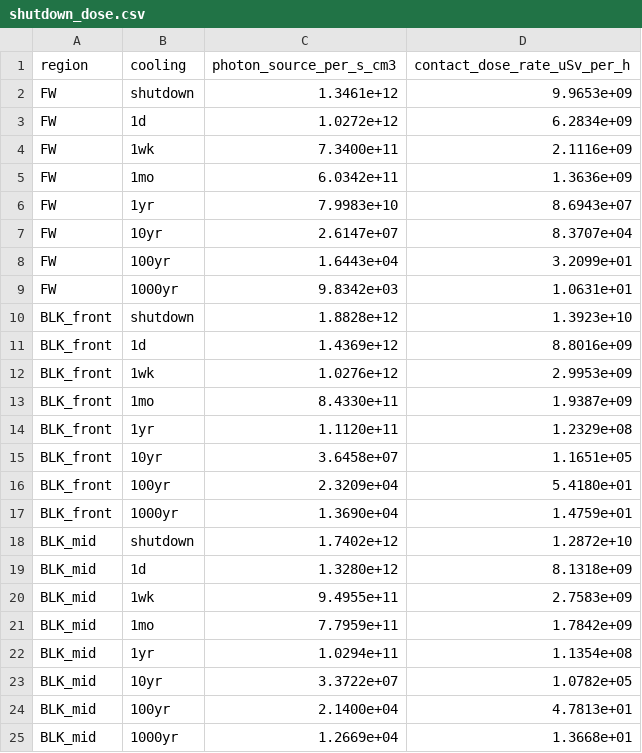
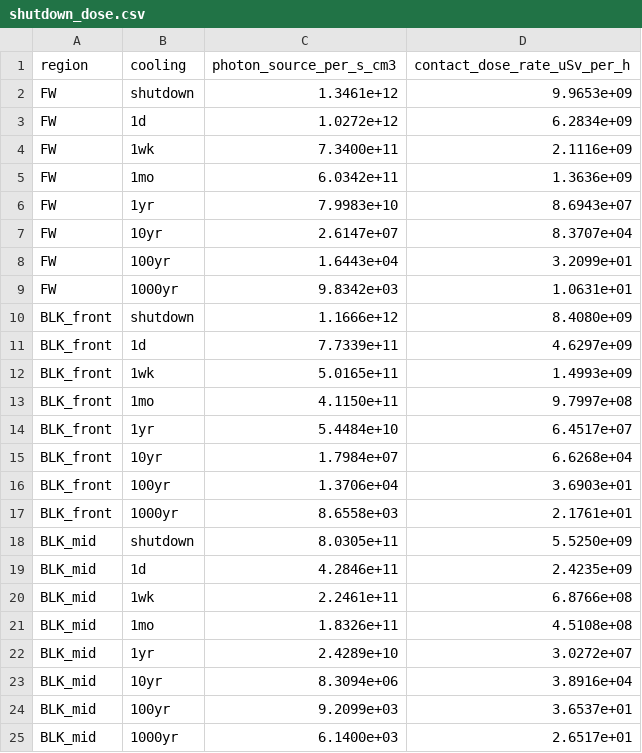
Before and after one commit to KronosFE/hyperion-activation, a CSV file: results/shutdown_dose.csv, drawn as a sheet; only a part is shown; the diff covers the shown part only.

Commit message:
Regenerate blanket inventories with per-region spectral collapse
The one-group cross sections were previously collapsed from the first-wall spectrum
and reused across the blanket, which understated the blanket long-lived index (the
softer blanket spectrum raises Nb-93(n,gamma)->Nb-94). Cross sections are now collapsed
from each region's own local spectrum (divertor uses the first-wall shape, as before).

First wall and divertor are unchanged. Corrected 100-yr Class-C indices (N=50):
BLK_front 0.099->0.134, BLK_mid 0.092->0.156, BLK_back 0.047->0.084. Every region is
still <= Class C at 100 yr with no GTCC; worst case 0.165 (BLK_mid, N=100), ~6x below
the boundary. Nb-94 remains the governing driver, C-14 second.

Regenerated: classC_by_N.csv, waste_class_summary.csv, designspec_results.json, the
three blanket dep_*_N50.h5 inventories, and shutdown_dose.csv (blanket decay-photon
source now reflects the local spectrum). Updated README result/dose tables and margin,
actinv_problem.json reference values, and r2s_design_spec.py to collapse per region.

```diff
--- a/results/shutdown_dose.csv
+++ b/results/shutdown_dose.csv
@@ -9,17 +9,17 @@ FW,100yr,1.6443e+04,3.2099e+01
 FW,1000yr,9.8342e+03,1.0631e+01
-BLK_front,shutdown,1.8828e+12,1.3923e+10
-BLK_front,1d,1.4369e+12,8.8016e+09
-BLK_front,1wk,1.0276e+12,2.9953e+09
-BLK_front,1mo,8.4330e+11,1.9387e+09
-BLK_front,1yr,1.1120e+11,1.2329e+08
-BLK_front,10yr,3.6458e+07,1.1651e+05
-BLK_front,100yr,2.3209e+04,5.4180e+01
-BLK_front,1000yr,1.3690e+04,1.4759e+01
-BLK_mid,shutdown,1.7402e+12,1.2872e+10
-BLK_mid,1d,1.3280e+12,8.1318e+09
-BLK_mid,1wk,9.4955e+11,2.7583e+09
-BLK_mid,1mo,7.7959e+11,1.7842e+09
-BLK_mid,1yr,1.0294e+11,1.1354e+08
-BLK_mid,10yr,3.3722e+07,1.0782e+05
-BLK_mid,100yr,2.1400e+04,4.7813e+01
-BLK_mid,1000yr,1.2669e+04,1.3668e+01
+BLK_front,shutdown,1.1666e+12,8.4080e+09
+BLK_front,1d,7.7339e+11,4.6297e+09
+BLK_front,1wk,5.0165e+11,1.4993e+09
+BLK_front,1mo,4.1150e+11,9.7997e+08
+BLK_front,1yr,5.4484e+10,6.4517e+07
+BLK_front,10yr,1.7984e+07,6.6268e+04
+BLK_front,100yr,1.3706e+04,3.6903e+01
+BLK_front,1000yr,8.6558e+03,2.1761e+01
+BLK_mid,shutdown,8.0305e+11,5.5250e+09
+BLK_mid,1d,4.2846e+11,2.4235e+09
+BLK_mid,1wk,2.2461e+11,6.8766e+08
+BLK_mid,1mo,1.8326e+11,4.5108e+08
+BLK_mid,1yr,2.4289e+10,3.0272e+07
+BLK_mid,10yr,8.3094e+06,3.8916e+04
+BLK_mid,100yr,9.2099e+03,3.6537e+01
+BLK_mid,1000yr,6.1400e+03,2.6517e+01
```
Also changed, not shown: 16 edited cells elsewhere in this file, results/classC_by_N.csv, results/waste_class_summary.csv, 7 other files.
